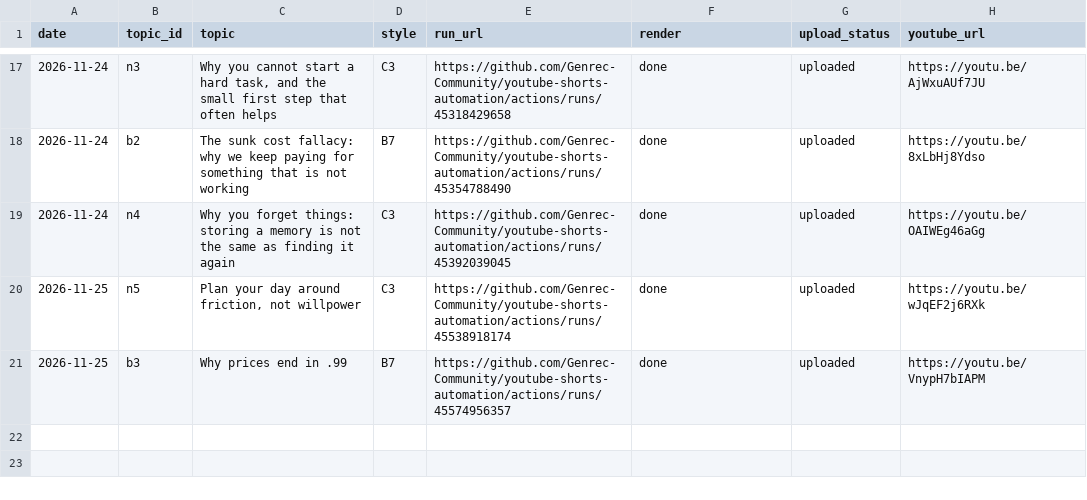
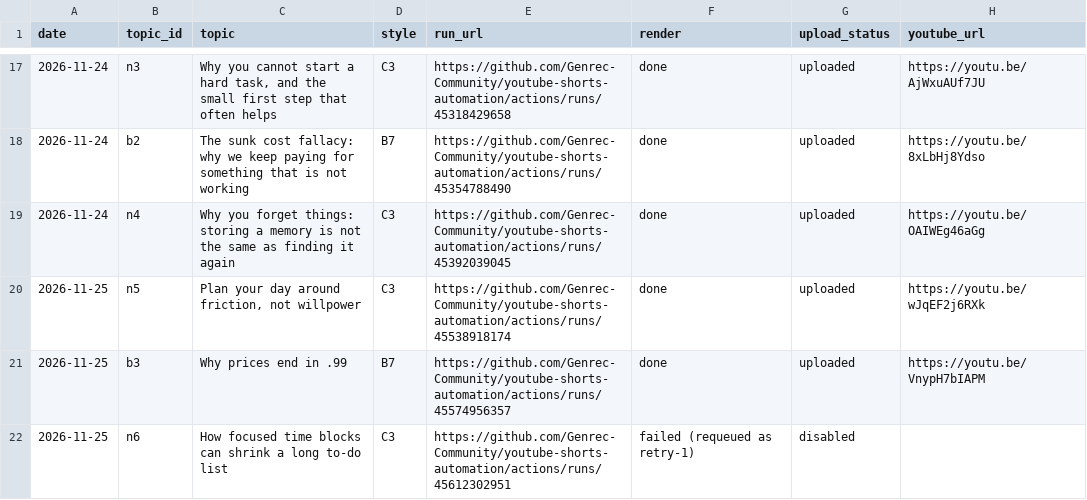
Before and after one commit to Genrec-Community/youtube-shorts-automation, a CSV file: state/stickman-runs.csv, drawn as a sheet; only a part is shown, gaps mark what is left out.

```diff
--- a/state/stickman-runs.csv
+++ b/state/stickman-runs.csv
@@ -21 +21,2 @@ date,topic_id,topic,style,run_url,render,upload_status,youtube_url
 2026-11-25,b3,Why prices end in .99,B7,https://github.com/Genrec-Community/youtube-shorts-automation/actions/runs/45574956357,done,uploaded,https://youtu.be/VnypH7bIAPM
+2026-11-25,n6,How focused time blocks can shrink a long to-do list,C3,https://github.com/Genrec-Community/youtube-shorts-automation/actions/runs/45612302951,failed (requeued as retry-1),disabled,
```
Also changed, not shown: stickman-topics.csv.
